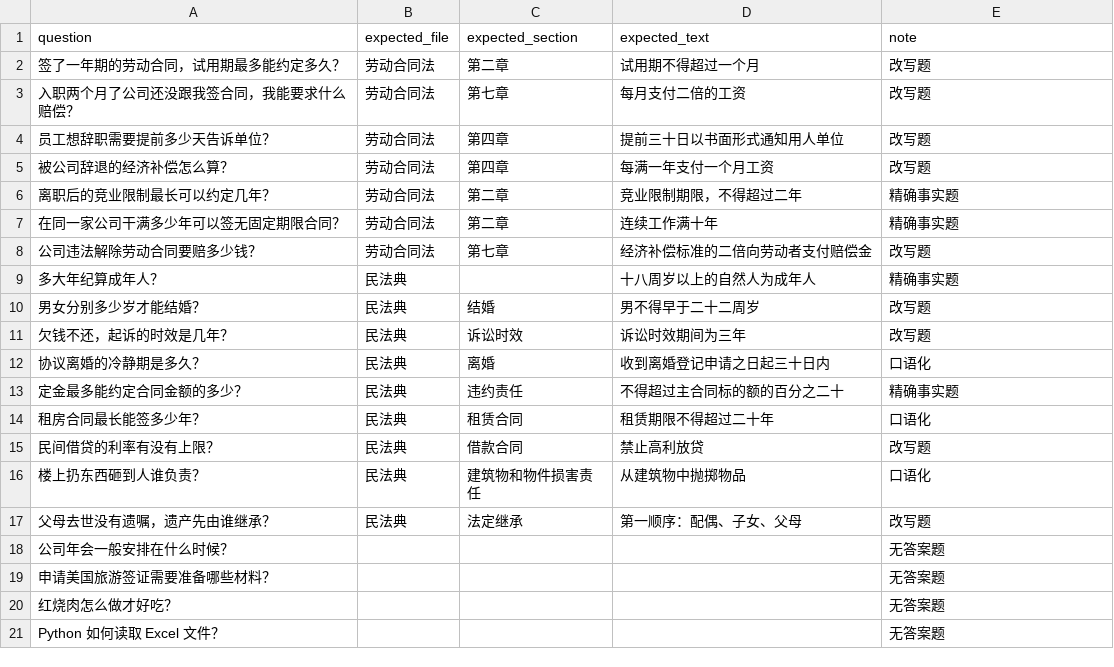
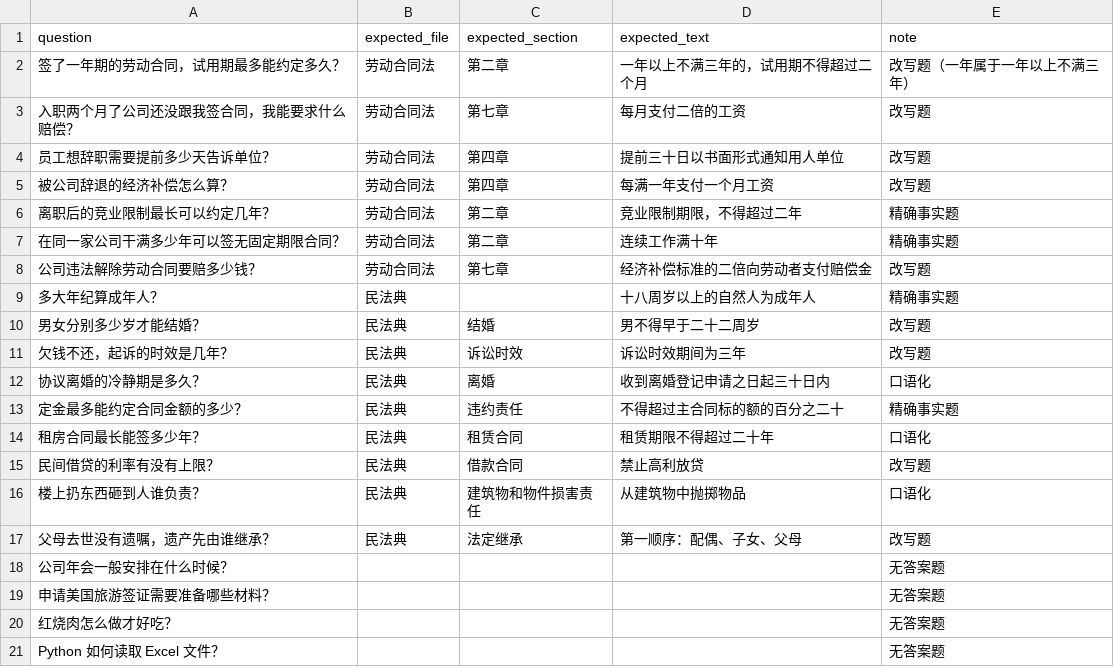
Before and after one commit to leslie06/superKnowledgeBase, a CSV file: scripts/eval/laws.csv, drawn as a sheet.

```diff
--- a/scripts/eval/laws.csv
+++ b/scripts/eval/laws.csv
@@ -1,3 +1,3 @@
 question,expected_file,expected_section,expected_text,note
-签了一年期的劳动合同，试用期最多能约定多久？,劳动合同法,第二章,试用期不得超过一个月,改写题
+签了一年期的劳动合同，试用期最多能约定多久？,劳动合同法,第二章,一年以上不满三年的，试用期不得超过二个月,改写题（一年属于一年以上不满三年）
 入职两个月了公司还没跟我签合同，我能要求什么赔偿？,劳动合同法,第七章,每月支付二倍的工资,改写题
```
Also changed, not shown: 22 other files.
